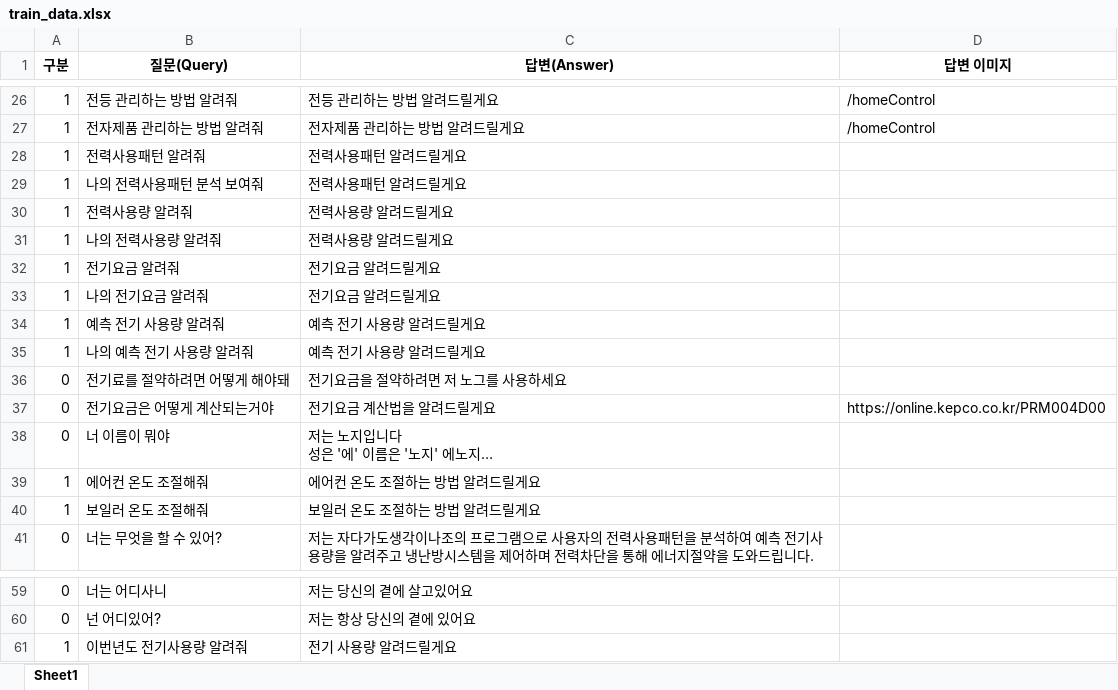
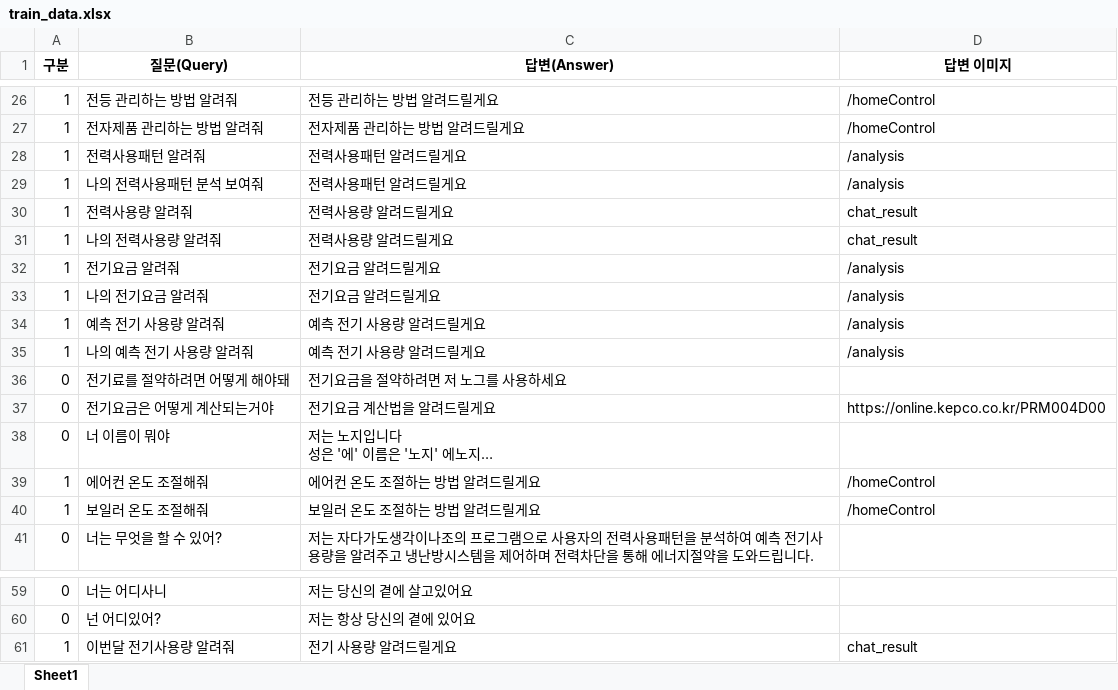
Before and after one commit to Minchonang/NOG, an Excel workbook: jada_react/apply/train_data.xlsx, sheet Sheet1, drawn as a sheet; only a part is shown, gaps mark what is left out; long unchanged cells end in …; values as stored, in another font and other column widths than the file's, no borders; the diff names each change by its address in the sheet, - before the commit and + after, or states it on an @@ line.

```diff
--- a/jada_react/apply/train_data.xlsx (sheet Sheet1)
+++ b/jada_react/apply/train_data.xlsx (sheet Sheet1)
-D28:D29 (답변 이미지): (empty)
+D28:D29 (답변 이미지): /analysis
-D30:D31 (답변 이미지): (empty)
+D30:D31 (답변 이미지): chat_result
-D32:D35 (답변 이미지): (empty)
+D32:D35 (답변 이미지): /analysis
-D39:D40 (답변 이미지): (empty)
+D39:D40 (답변 이미지): /homeControl
-B61 (질문(Query)): 이번년도 전기사용량 알려줘
+B61 (질문(Query)): 이번달 전기사용량 알려줘
-D61 (답변 이미지): (empty)
+D61 (답변 이미지): chat_result
```
Also changed, not shown: 5 other files.
